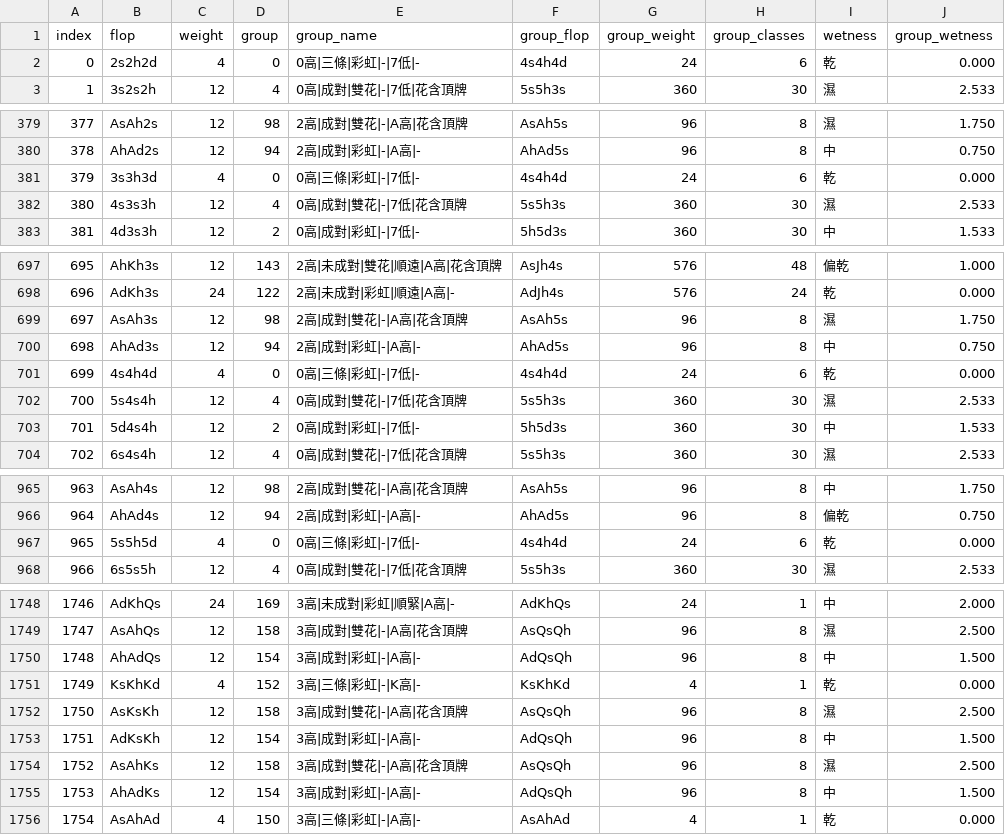
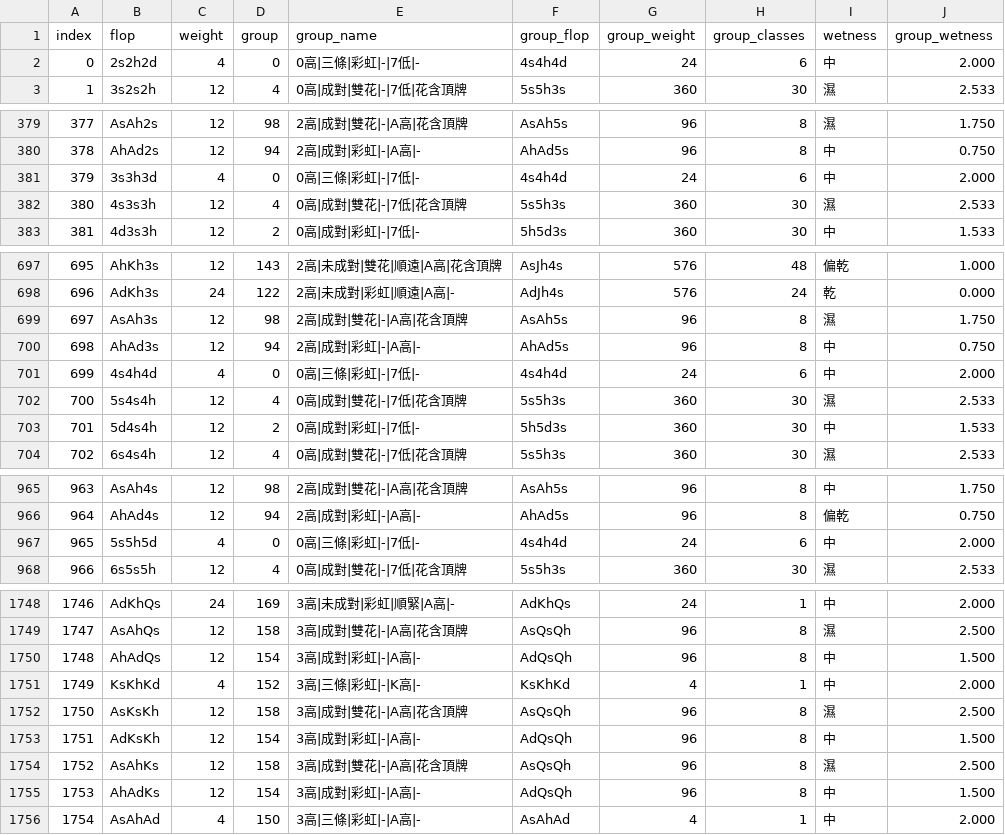
Before and after one commit to LatticeMage/Poker, a CSV file: nvcc/data/flops-taxonomy-182.csv, drawn as a sheet; only a part is shown, gaps mark what is left out; the diff covers the shown part only.

```diff
--- a/nvcc/data/flops-taxonomy-182.csv
+++ b/nvcc/data/flops-taxonomy-182.csv
@@ -1,3 +1,3 @@
 index,flop,weight,group,group_name,group_flop,group_weight,group_classes,wetness,group_wetness
-0,2s2h2d,4,0,0高|三條|彩虹|-|7低|-,4s4h4d,24,6,乾,0.000
+0,2s2h2d,4,0,0高|三條|彩虹|-|7低|-,4s4h4d,24,6,中,2.000
 1,3s2s2h,12,4,0高|成對|雙花|-|7低|花含頂牌,5s5h3s,360,30,濕,2.533
@@ -380,3 +380,3 @@ index,flop,weight,group,group_name,group_flop,group_weight,group_classes,wetness
 378,AhAd2s,12,94,2高|成對|彩虹|-|A高|-,AhAd5s,96,8,中,0.750
-379,3s3h3d,4,0,0高|三條|彩虹|-|7低|-,4s4h4d,24,6,乾,0.000
+379,3s3h3d,4,0,0高|三條|彩虹|-|7低|-,4s4h4d,24,6,中,2.000
 380,4s3s3h,12,4,0高|成對|雙花|-|7低|花含頂牌,5s5h3s,360,30,濕,2.533
@@ -700,3 +700,3 @@ index,flop,weight,group,group_name,group_flop,group_weight,group_classes,wetness
 698,AhAd3s,12,94,2高|成對|彩虹|-|A高|-,AhAd5s,96,8,中,0.750
-699,4s4h4d,4,0,0高|三條|彩虹|-|7低|-,4s4h4d,24,6,乾,0.000
+699,4s4h4d,4,0,0高|三條|彩虹|-|7低|-,4s4h4d,24,6,中,2.000
 700,5s4s4h,12,4,0高|成對|雙花|-|7低|花含頂牌,5s5h3s,360,30,濕,2.533
@@ -966,3 +966,3 @@ index,flop,weight,group,group_name,group_flop,group_weight,group_classes,wetness
 964,AhAd4s,12,94,2高|成對|彩虹|-|A高|-,AhAd5s,96,8,偏乾,0.750
-965,5s5h5d,4,0,0高|三條|彩虹|-|7低|-,4s4h4d,24,6,乾,0.000
+965,5s5h5d,4,0,0高|三條|彩虹|-|7低|-,4s4h4d,24,6,中,2.000
 966,6s5s5h,12,4,0高|成對|雙花|-|7低|花含頂牌,5s5h3s,360,30,濕,2.533
@@ -1750,3 +1750,3 @@ index,flop,weight,group,group_name,group_flop,group_weight,group_classes,wetness
 1748,AhAdQs,12,154,3高|成對|彩虹|-|A高|-,AdQsQh,96,8,中,1.500
-1749,KsKhKd,4,152,3高|三條|彩虹|-|K高|-,KsKhKd,4,1,乾,0.000
+1749,KsKhKd,4,152,3高|三條|彩虹|-|K高|-,KsKhKd,4,1,中,2.000
 1750,AsKsKh,12,158,3高|成對|雙花|-|A高|花含頂牌,AsQsQh,96,8,濕,2.500
@@ -1755,2 +1755,2 @@ index,flop,weight,group,group_name,group_flop,group_weight,group_classes,wetness
 1753,AhAdKs,12,154,3高|成對|彩虹|-|A高|-,AdQsQh,96,8,中,1.500
-1754,AsAhAd,4,150,3高|三條|彩虹|-|A高|-,AsAhAd,4,1,乾,0.000
+1754,AsAhAd,4,150,3高|三條|彩虹|-|A高|-,AsAhAd,4,1,中,2.000
```
Also changed, not shown: 14 edited cells elsewhere in this file, nvcc/data/flops-1755.csv, nvcc/data/flops-spectrum-182.csv, 3 other files.
